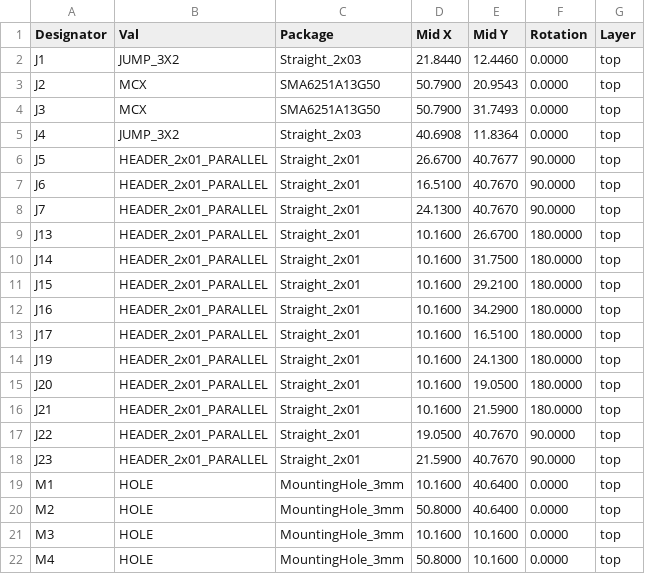
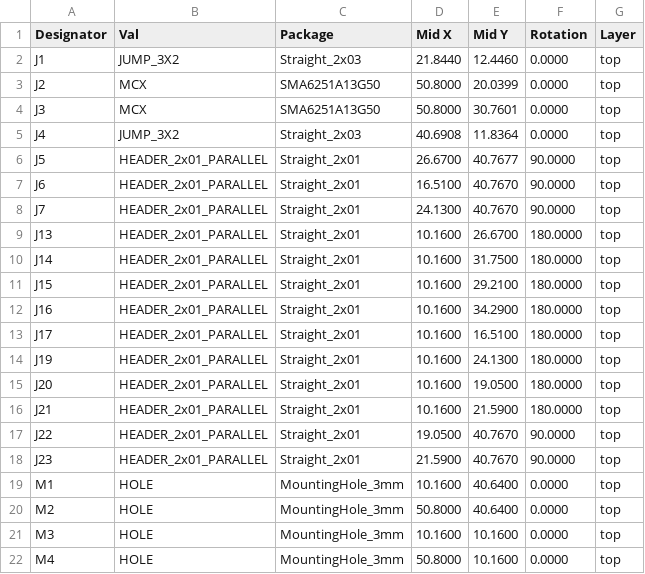
Before and after one commit to mlab-modules/ISM03, a CSV file: hw/cam_profi/assembly/gerbers/PnP/ISM03_cpl_top_pos.csv, drawn as a sheet.

```diff
--- a/hw/cam_profi/assembly/gerbers/PnP/ISM03_cpl_top_pos.csv
+++ b/hw/cam_profi/assembly/gerbers/PnP/ISM03_cpl_top_pos.csv
@@ -2,4 +2,4 @@ Designator,Val,Package,Mid X,Mid Y,Rotation,Layer
 "J1","JUMP_3X2","Straight_2x03",21.8440,12.4460,0.0000,top
-"J2","MCX","SMA6251A13G50",50.7900,20.9543,0.0000,top
-"J3","MCX","SMA6251A13G50",50.7900,31.7493,0.0000,top
+"J2","MCX","SMA6251A13G50",50.8000,20.0399,0.0000,top
+"J3","MCX","SMA6251A13G50",50.8000,30.7601,0.0000,top
 "J4","JUMP_3X2","Straight_2x03",40.6908,11.8364,0.0000,top
```
Also changed, not shown: hw/cam_profi/assembly/PnP/ISM03_cpl_both_pos.csv, hw/cam_profi/assembly/gerbers/PnP/ISM03_cpl_bottom_pos.csv, 36 other files.
